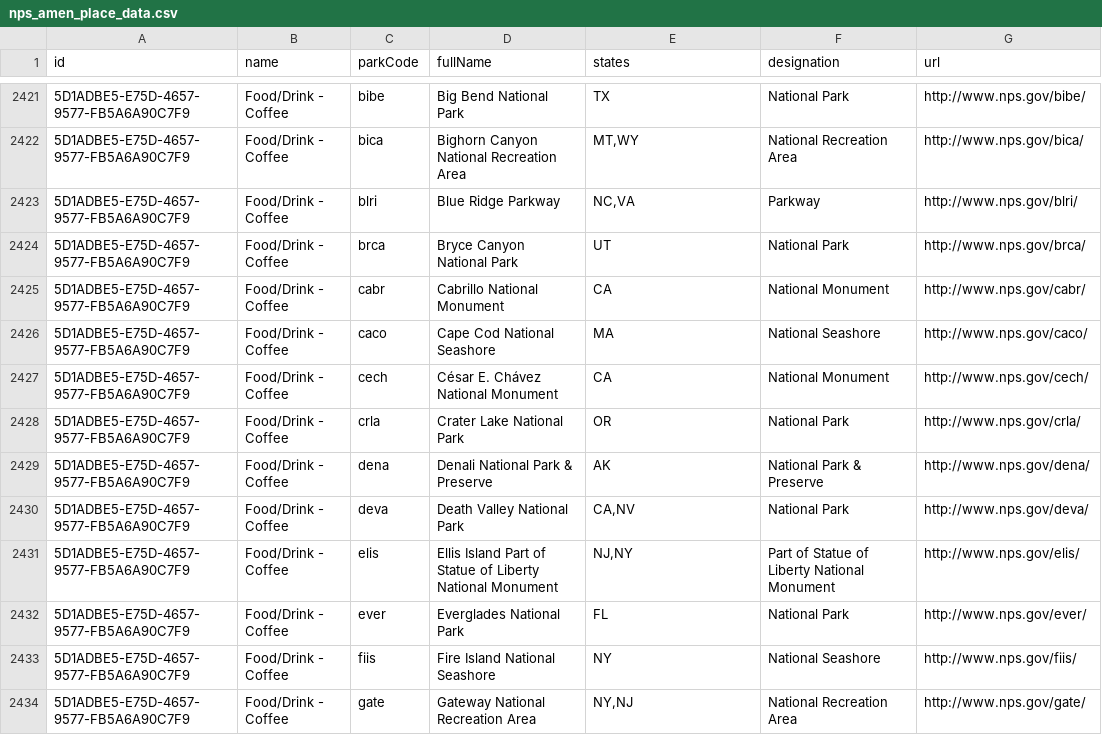
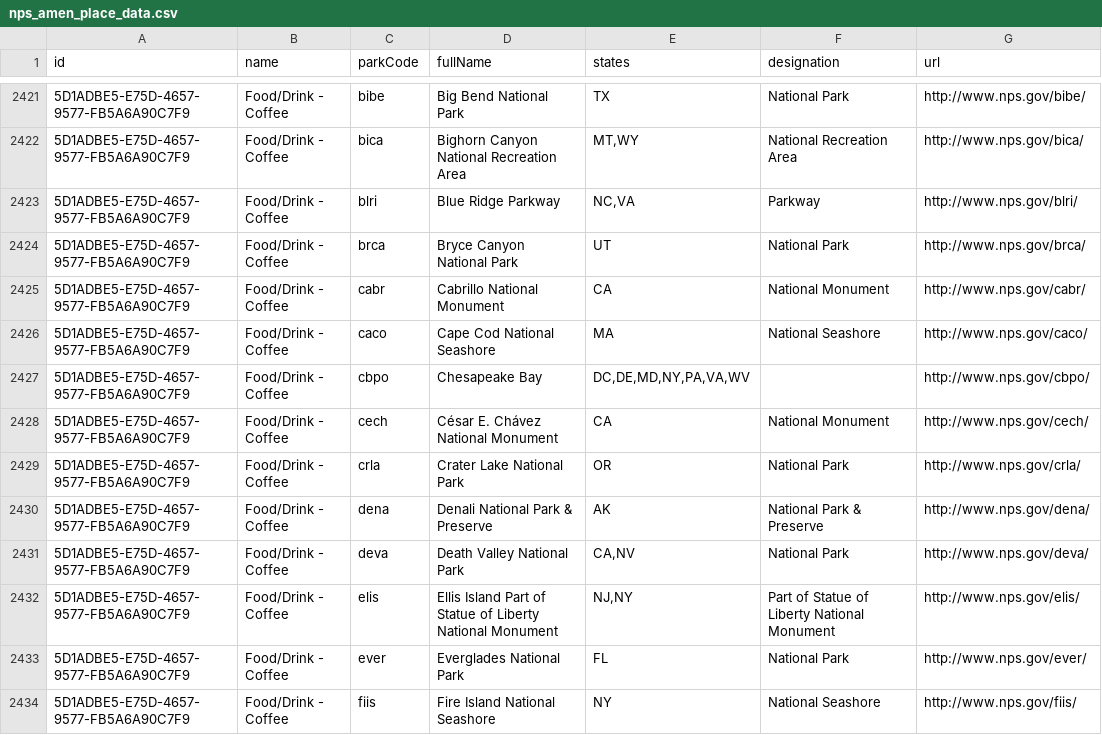
Before and after one commit to melmelmorales/National_Park_ETL_Project, a CSV file: NPS Amenities Info/nps_amen_place_data.csv, drawn as a sheet; only a part is shown, gaps mark what is left out; the shorter side is filled out with more unchanged rows; the diff names each change by its address in the sheet, - before the commit and + after, or states it on an @@ line.

```diff
--- a/NPS Amenities Info/nps_amen_place_data.csv
+++ b/NPS Amenities Info/nps_amen_place_data.csv
+row 2427: 5D1ADBE5-E75D-4657-9577-FB5A6A90C7F9 | Food/Drink - Coffee | cbpo | Chesapeake Bay | DC,DE,MD,NY,PA,VA,WV |  | http://www.nps.gov/cbpo/
```
Also changed, not shown: 3 other files.
